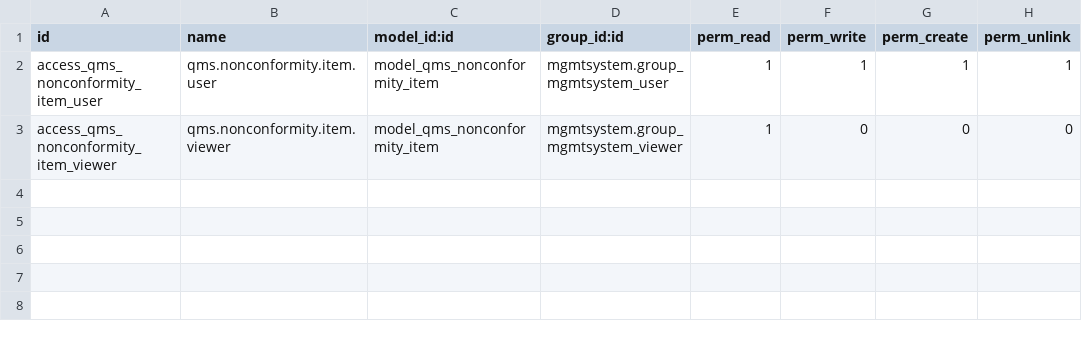
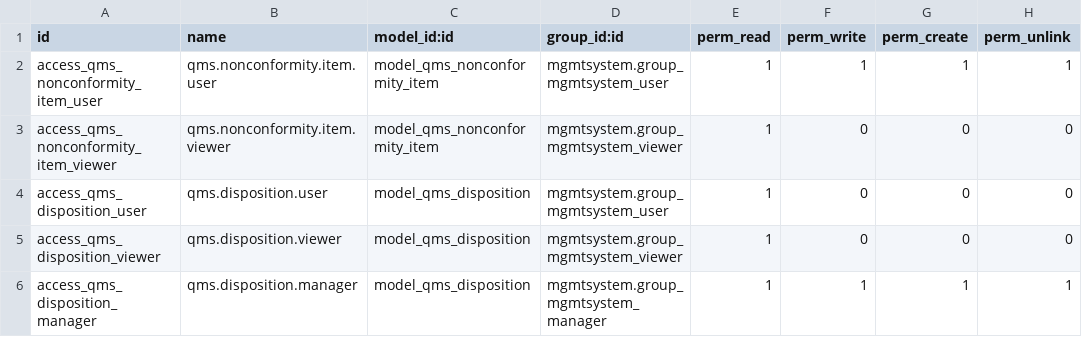
Before and after one commit to 1-Aria/odoo-qms-pms, a CSV file: qms_nonconformity/security/ir.model.access.csv, drawn as a sheet; the diff names each change by its address in the sheet, - before the commit and + after, or states it on an @@ line.

Commit message:
qms_nonconformity Step 2

```diff
--- a/qms_nonconformity/security/ir.model.access.csv
+++ b/qms_nonconformity/security/ir.model.access.csv
+row 4: access_qms_disposition_user | qms.disposition.user | model_qms_disposition | mgmtsystem.group_mgmtsystem_user | 1 | 0 | 0 | 0
+row 5: access_qms_disposition_viewer | qms.disposition.viewer | model_qms_disposition | mgmtsystem.group_mgmtsystem_viewer | 1 | 0 | 0 | 0
+row 6: access_qms_disposition_manager | qms.disposition.manager | model_qms_disposition | mgmtsystem.group_mgmtsystem_manager | 1 | 1 | 1 | 1
```
Also changed, not shown: 12 other files.
